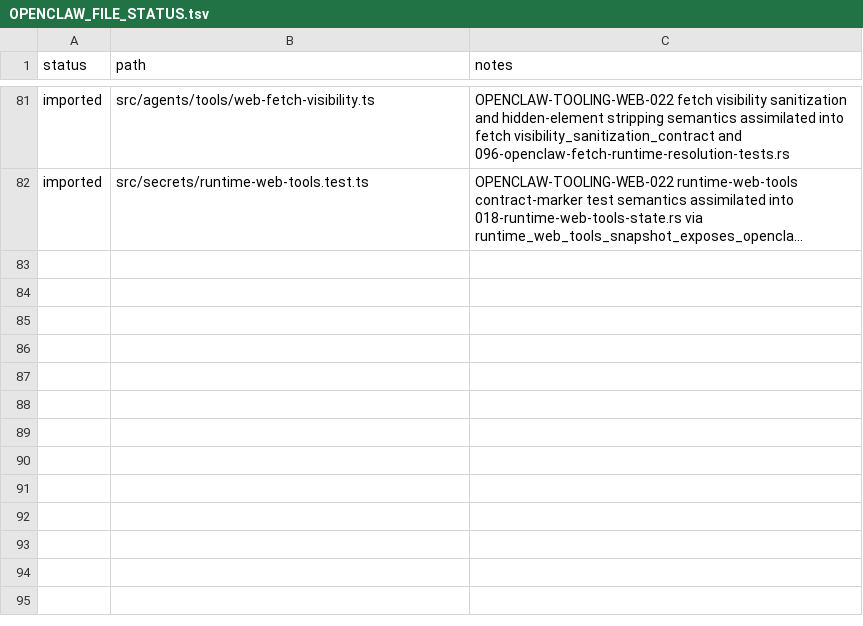
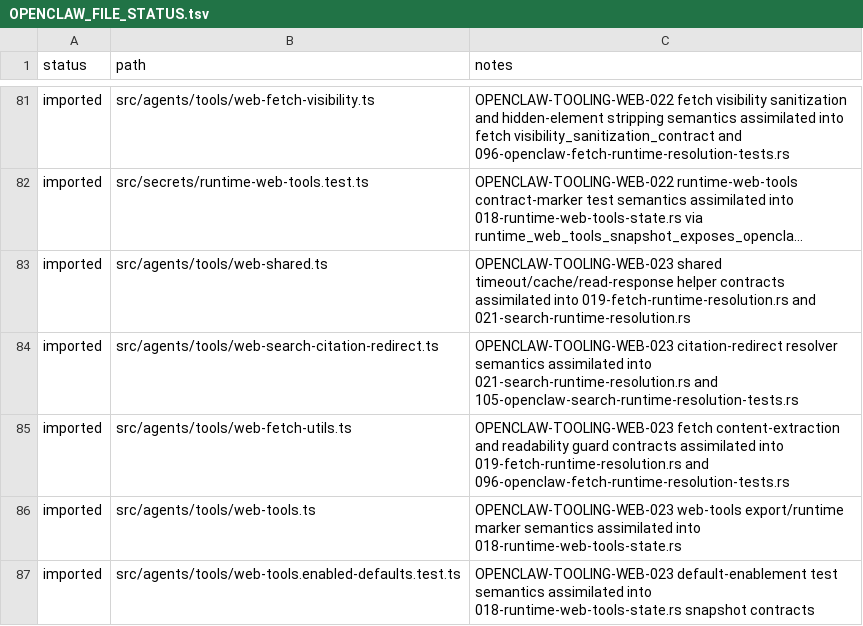
Before and after one commit to jakerslam/protheus, a TSV file: docs/workspace/reports/OPENCLAW_FILE_STATUS.tsv, drawn as a sheet; only a part is shown, gaps mark what is left out; long unchanged cells end in …; the diff names each change by its address in the sheet, - before the commit and + after, or states it on an @@ line.

Commit message:
assimilate codex tooling wave 019 and openclaw web tooling web-023

```diff
--- a/docs/workspace/reports/OPENCLAW_FILE_STATUS.tsv
+++ b/docs/workspace/reports/OPENCLAW_FILE_STATUS.tsv
+row 83: imported | src/agents/tools/web-shared.ts | OPENCLAW-TOOLING-WEB-023 shared timeout/cache/read-response helper contracts assimilated into 019-fetch-runtime-resolution.rs and 021-search-runtime-resolution.rs
+row 84: imported | src/agents/tools/web-search-citation-redirect.ts | OPENCLAW-TOOLING-WEB-023 citation-redirect resolver semantics assimilated into 021-search-runtime-resolution.rs and 105-openclaw-search-runtime-resolution-tests.rs
+row 85: imported | src/agents/tools/web-fetch-utils.ts | OPENCLAW-TOOLING-WEB-023 fetch content-extraction and readability guard contracts assimilated into 019-fetch-runtime-resolution.rs and 096-openclaw-fetch-runtime-resolution-tests.rs
+row 86: imported | src/agents/tools/web-tools.ts | OPENCLAW-TOOLING-WEB-023 web-tools export/runtime marker semantics assimilated into 018-runtime-web-tools-state.rs
+row 87: imported | src/agents/tools/web-tools.enabled-defaults.test.ts | OPENCLAW-TOOLING-WEB-023 default-enablement test semantics assimilated into 018-runtime-web-tools-state.rs snapshot contracts
```
Also changed, not shown: local/workspace/reports/CODEX_FILE_LEDGER_2026-04-08.full.tsv, 13 other files.
